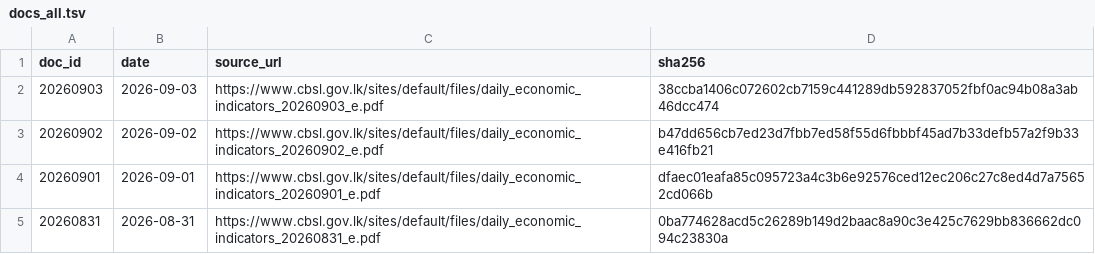
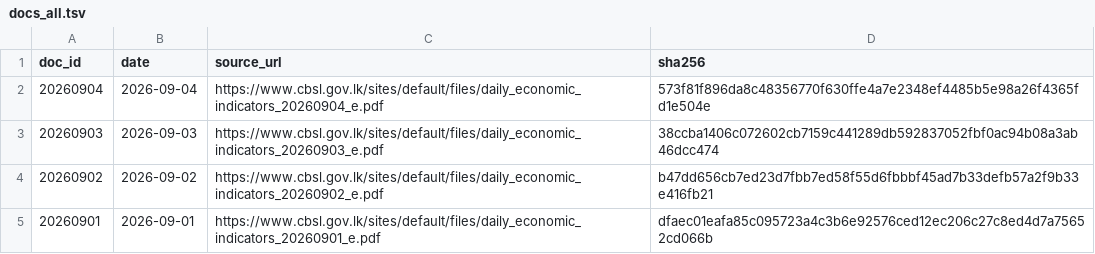
Before and after one commit to zr101/srilanka-data, a TSV file: data/cbsl_daily/docs_all.tsv, drawn as a sheet; only a part is shown; the shorter side is filled out with more unchanged rows.

```diff
--- a/data/cbsl_daily/docs_all.tsv
+++ b/data/cbsl_daily/docs_all.tsv
@@ -1,2 +1,3 @@
 doc_id	date	source_url	sha256
+20260904	2026-09-04	https://www.cbsl.gov.lk/sites/default/files/daily_economic_indicators_20260904_e.pdf	573f81f896da8c48356770f630ffe4a7e2348ef4485b5e98a26f4365fd1e504e
 20260903	2026-09-03	https://www.cbsl.gov.lk/sites/default/files/daily_economic_indicators_20260903_e.pdf	38ccba1406c072602cb7159c441289db592837052fbf0ac94b08a3ab46dcc474
```
Also changed, not shown: data/cbsl_daily/docs_last100.tsv, 5 other files.
